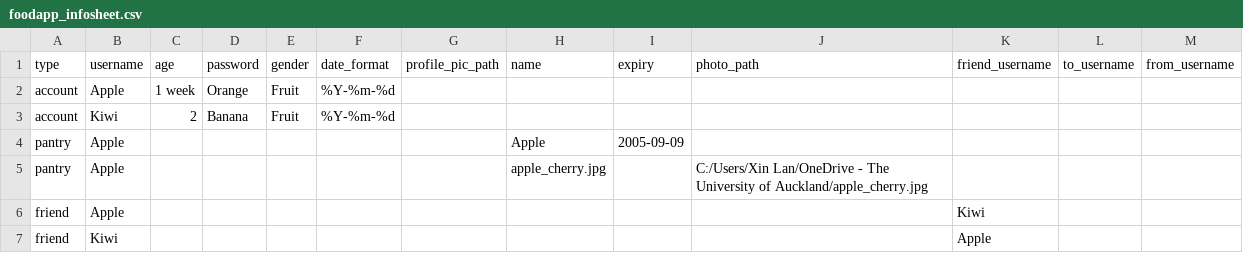
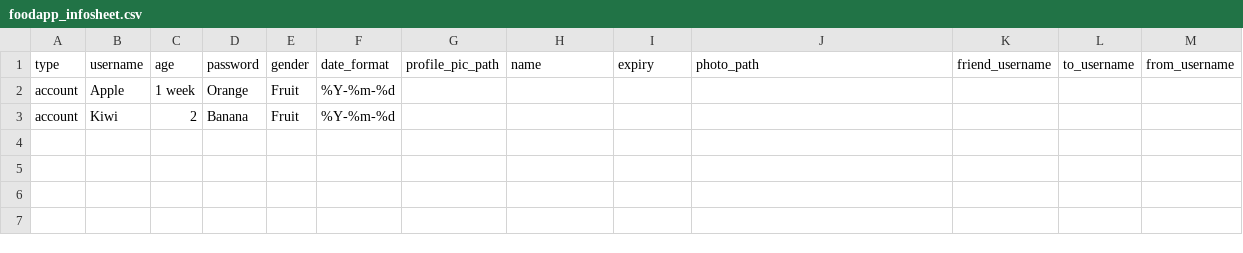
Before and after one commit to xinlanh/Geog-342-substack-blog-code, a CSV file: foodapp_infosheet.csv, drawn as a sheet.

Commit message:
Update foodapp_infosheet.csv

```diff
--- a/foodapp_infosheet.csv
+++ b/foodapp_infosheet.csv
@@ -3,5 +3 @@ account,Apple,1 week,Orange,Fruit,%Y-%m-%d,,,,,,,
 account,Kiwi,2,Banana,Fruit,%Y-%m-%d,,,,,,,
-pantry,Apple,,,,,,Apple,2005-09-09,,,,
-pantry,Apple,,,,,,apple_cherry.jpg,,C:/Users/Xin Lan/OneDrive - The University of Auckland/apple_cherry.jpg,,,
-friend,Apple,,,,,,,,,Kiwi,,
-friend,Kiwi,,,,,,,,,Apple,,
```
